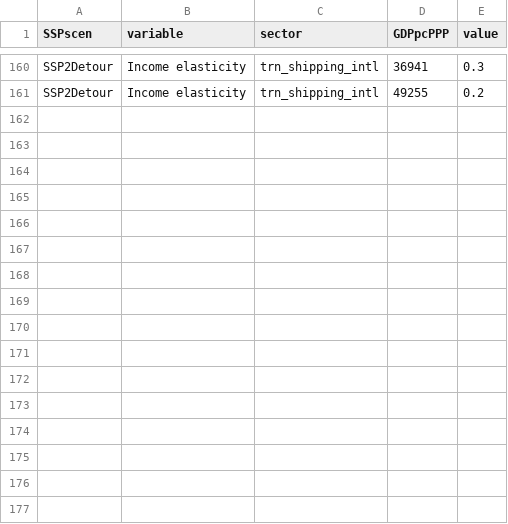
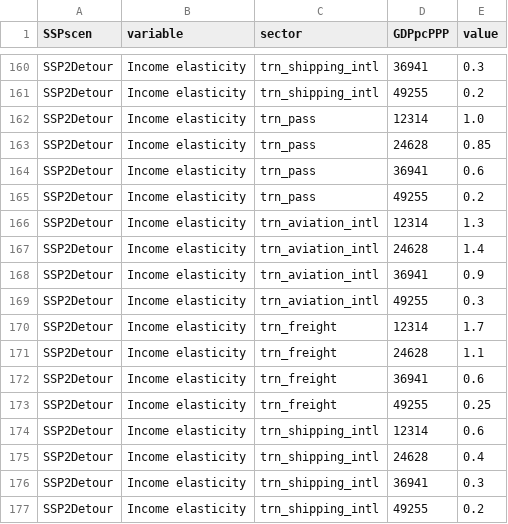
Before and after one commit to jmuessel/edgeTransport, a CSV file: inst/extdata/scenParDemRegression.csv, drawn as a sheet; only a part is shown, gaps mark what is left out.

```diff
--- a/inst/extdata/scenParDemRegression.csv
+++ b/inst/extdata/scenParDemRegression.csv
@@ -161 +161,17 @@ SSP2Detour;Income elasticity;trn_shipping_intl;36941;0.3
 SSP2Detour;Income elasticity;trn_shipping_intl;49255;0.2
+SSP2Detour;Income elasticity;trn_pass;12314;1.0
+SSP2Detour;Income elasticity;trn_pass;24628;0.85
+SSP2Detour;Income elasticity;trn_pass;36941;0.6
+SSP2Detour;Income elasticity;trn_pass;49255;0.2
+SSP2Detour;Income elasticity;trn_aviation_intl;12314;1.3
+SSP2Detour;Income elasticity;trn_aviation_intl;24628;1.4
+SSP2Detour;Income elasticity;trn_aviation_intl;36941;0.9
+SSP2Detour;Income elasticity;trn_aviation_intl;49255;0.3
+SSP2Detour;Income elasticity;trn_freight;12314;1.7
+SSP2Detour;Income elasticity;trn_freight;24628;1.1
+SSP2Detour;Income elasticity;trn_freight;36941;0.6
+SSP2Detour;Income elasticity;trn_freight;49255;0.25
+SSP2Detour;Income elasticity;trn_shipping_intl;12314;0.6
+SSP2Detour;Income elasticity;trn_shipping_intl;24628;0.4
+SSP2Detour;Income elasticity;trn_shipping_intl;36941;0.3
+SSP2Detour;Income elasticity;trn_shipping_intl;49255;0.2
```
Also changed, not shown: inst/extdata/scenParRegionalDemRegression.csv, 1 other file.
